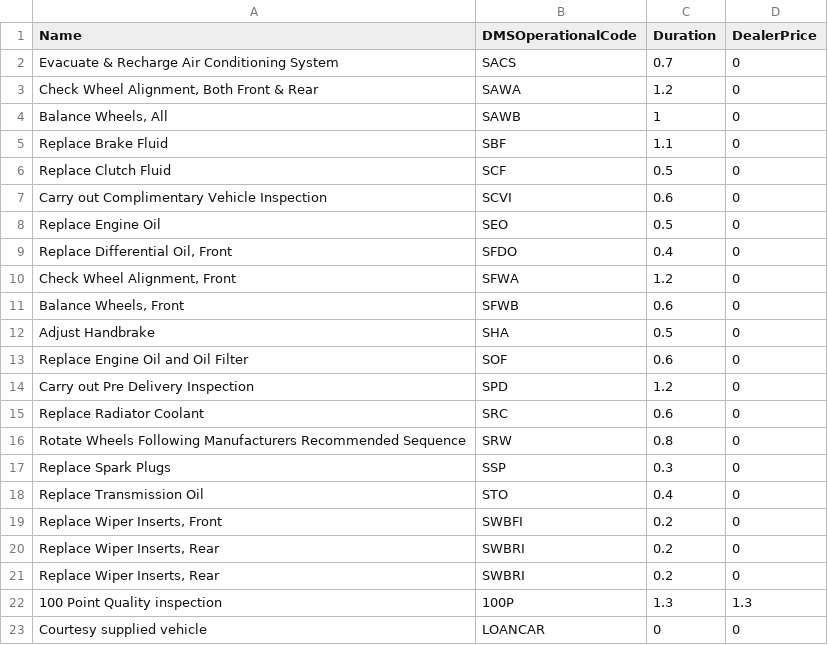
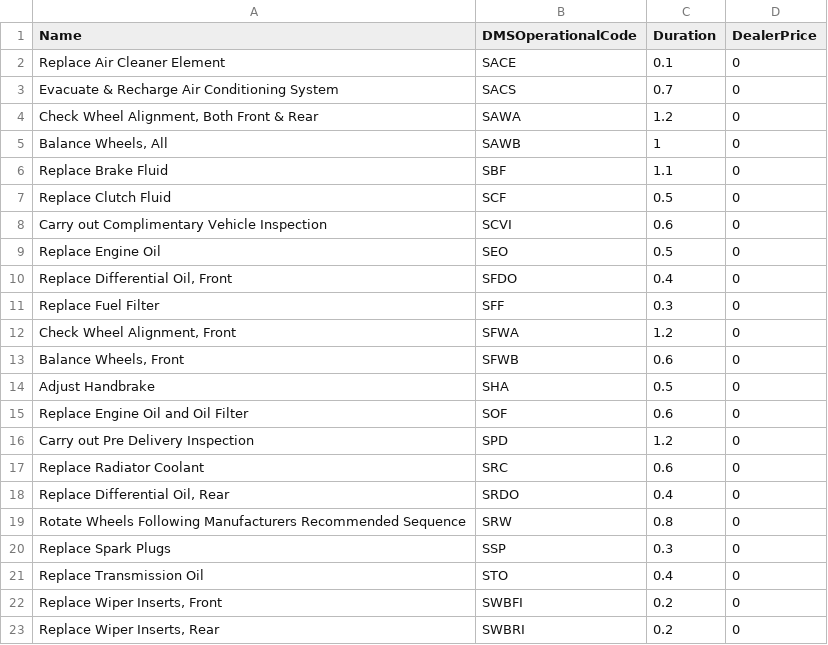
Before and after one commit to nhiendohao/TitanAPIKatalon, a CSV file: Data Files/Toyota/OperationCode_ADDITIONAL.csv, drawn as a sheet; only a part is shown; the shorter side is filled out with more unchanged rows; the diff names each change by its address in the sheet, - before the commit and + after, or states it on an @@ line.

```diff
--- a/Data Files/Toyota/OperationCode_ADDITIONAL.csv
+++ b/Data Files/Toyota/OperationCode_ADDITIONAL.csv
+row 2: Replace Air Cleaner Element | SACE | 0.1 | 0
+row 11: Replace Fuel Filter | SFF | 0.3 | 0
+row 18: Replace Differential Oil, Rear | SRDO | 0.4 | 0
```
Also changed, not shown: 34 other files.
